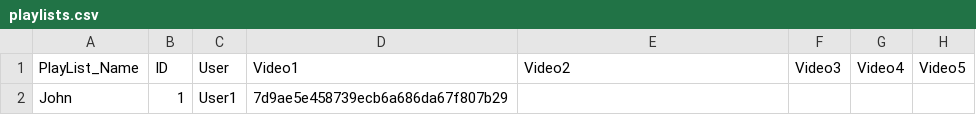
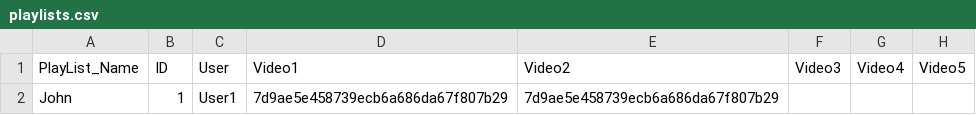
Before and after one commit to KaimusX/Loopy, a CSV file: playlists.csv, drawn as a sheet; only a part is shown; the diff names each change by its address in the sheet, - before the commit and + after, or states it on an @@ line.

```diff
--- a/playlists.csv
+++ b/playlists.csv
-E2: (empty)
+E2: 7d9ae5e458739ecb6a686da67f807b29
```
Also changed, not shown: 3 other files.
